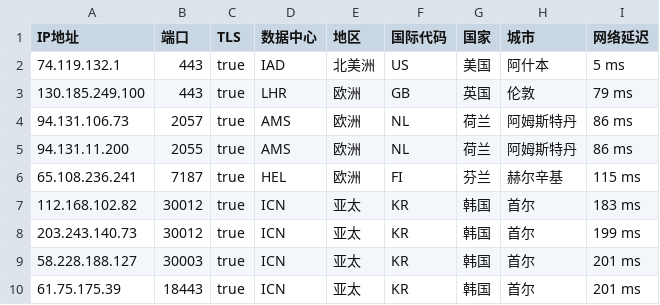
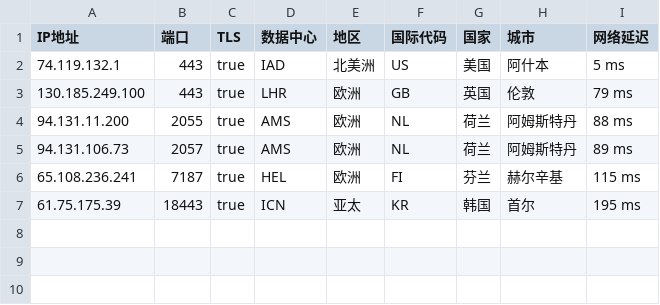
Before and after one commit to onepunchko/find-x, a CSV file: fancy/ce_ip.csv, drawn as a sheet.

```diff
--- a/fancy/ce_ip.csv
+++ b/fancy/ce_ip.csv
@@ -3,8 +3,5 @@
 130.185.249.100,443,true,LHR,欧洲,GB,英国,伦敦,79 ms
-94.131.106.73,2057,true,AMS,欧洲,NL,荷兰,阿姆斯特丹,86 ms
-94.131.11.200,2055,true,AMS,欧洲,NL,荷兰,阿姆斯特丹,86 ms
+94.131.11.200,2055,true,AMS,欧洲,NL,荷兰,阿姆斯特丹,88 ms
+94.131.106.73,2057,true,AMS,欧洲,NL,荷兰,阿姆斯特丹,89 ms
 65.108.236.241,7187,true,HEL,欧洲,FI,芬兰,赫尔辛基,115 ms
-112.168.102.82,30012,true,ICN,亚太,KR,韩国,首尔,183 ms
-203.243.140.73,30012,true,ICN,亚太,KR,韩国,首尔,199 ms
-58.228.188.127,30003,true,ICN,亚太,KR,韩国,首尔,201 ms
-61.75.175.39,18443,true,ICN,亚太,KR,韩国,首尔,201 ms
+61.75.175.39,18443,true,ICN,亚太,KR,韩国,首尔,195 ms
```
